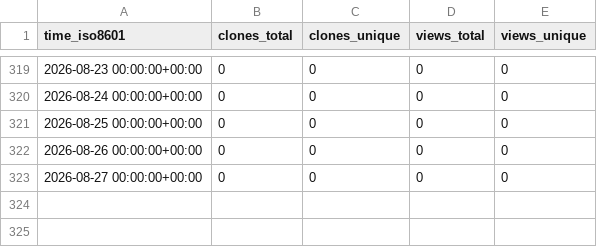
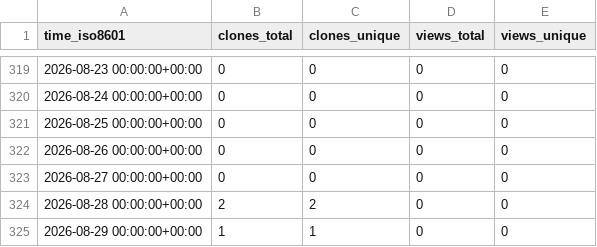
Before and after one commit to gitblit-org/github-stats, a CSV file: gitblit-org/gitblit-maven/ghrs-data/views_clones_aggregate.csv, drawn as a sheet; only a part is shown, gaps mark what is left out; the diff names each change by its address in the sheet, - before the commit and + after, or states it on an @@ line.

```diff
--- a/gitblit-org/gitblit-maven/ghrs-data/views_clones_aggregate.csv
+++ b/gitblit-org/gitblit-maven/ghrs-data/views_clones_aggregate.csv
+row 324: 2026-08-28 00:00:00+00:00 | 2 | 2 | 0 | 0
+row 325: 2026-08-29 00:00:00+00:00 | 1 | 1 | 0 | 0
```
Also changed, not shown: 1 other file.
